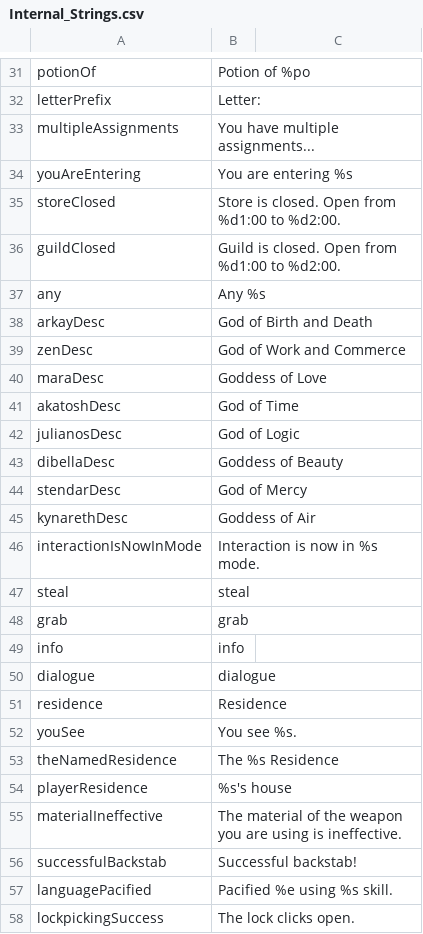
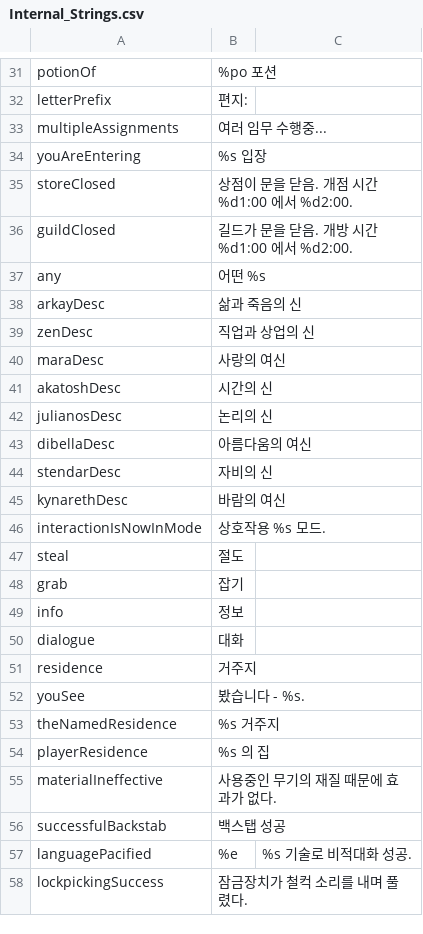
Before and after one commit to wooddoll/dfu_kr, a CSV file: Internal_Strings.csv, drawn as a sheet; only a part is shown, gaps mark what is left out; the diff covers the shown part only; the diff names each change by its address in the sheet, - before the commit and + after, or states it on an @@ line.

```diff
--- a/Internal_Strings.csv
+++ b/Internal_Strings.csv
-B31: Potion of %po
+B31: %po 포션
-B32: Letter:
+B32: 편지:
-B33: You have multiple assignments...
+B33: 여러 임무 수행중...
-B34: You are entering %s
+B34: %s 입장
-B35: Store is closed. Open from %d1:00 to %d2:00.
+B35: 상점이 문을 닫음. 개점 시간 %d1:00 에서 %d2:00.
-B36: Guild is closed. Open from %d1:00 to %d2:00.
+B36: 길드가 문을 닫음. 개방 시간 %d1:00 에서 %d2:00.
-B37: Any %s
+B37: 어떤 %s
-B38: God of Birth and Death
+B38: 삶과 죽음의 신
-B39: God of Work and Commerce
+B39: 직업과 상업의 신
-B40: Goddess of Love
+B40: 사랑의 여신
-B41: God of Time
+B41: 시간의 신
-B42: God of Logic
+B42: 논리의 신
-B43: Goddess of Beauty
+B43: 아름다움의 여신
-B44: God of Mercy
+B44: 자비의 신
-B45: Goddess of Air
+B45: 바람의 여신
-B46: Interaction is now in %s mode.
+B46: 상호작용 %s 모드.
-B47: steal
+B47: 절도
-B48: grab
+B48: 잡기
-B49: info
+B49: 정보
-B50: dialogue
+B50: 대화
-B51: Residence
+B51: 거주지
-B52: You see %s.
+B52: 봤습니다 - %s.
-B53: The %s Residence
+B53: %s 거주지
-B54: %s's house
+B54: %s 의 집
-B55: The material of the weapon you are using is ineffective.
+B55: 사용중인 무기의 재질 때문에 효과가 없다.
-B56: Successful backstab!
+B56: 백스탭 성공
-B57: Pacified %e using %s skill.
+B57: %e
-C57: (empty)
+C57: %s 기술로 비적대화 성공.
-B58: The lock clicks open.
+B58: 잠금장치가 철컥 소리를 내며 풀렸다.
```
Also changed, not shown: 35 edited cells elsewhere in this file.
